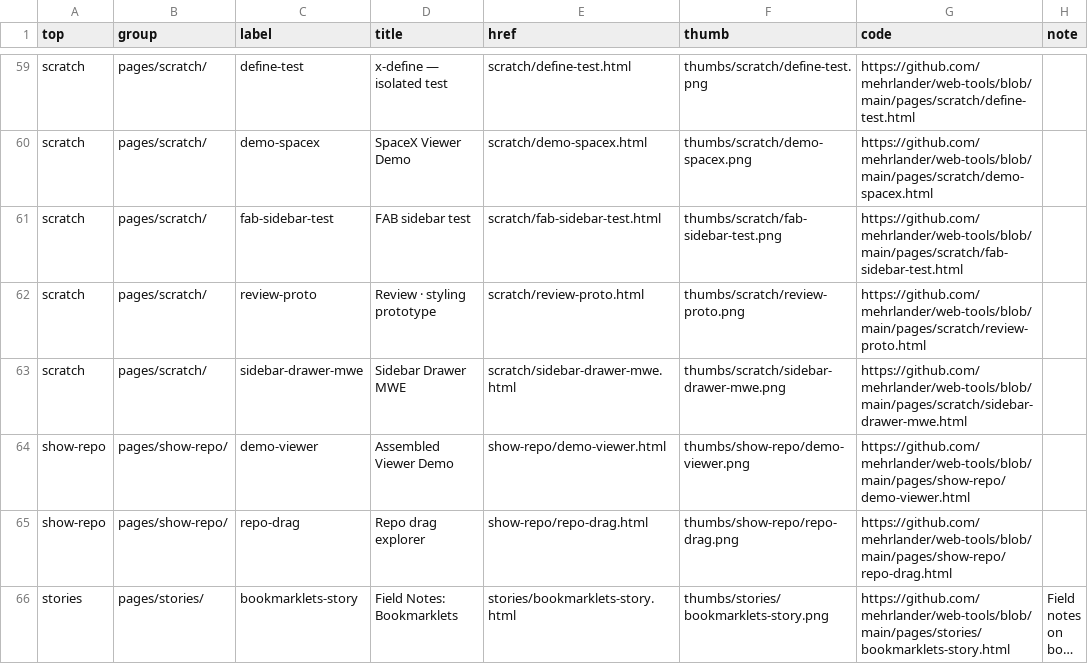
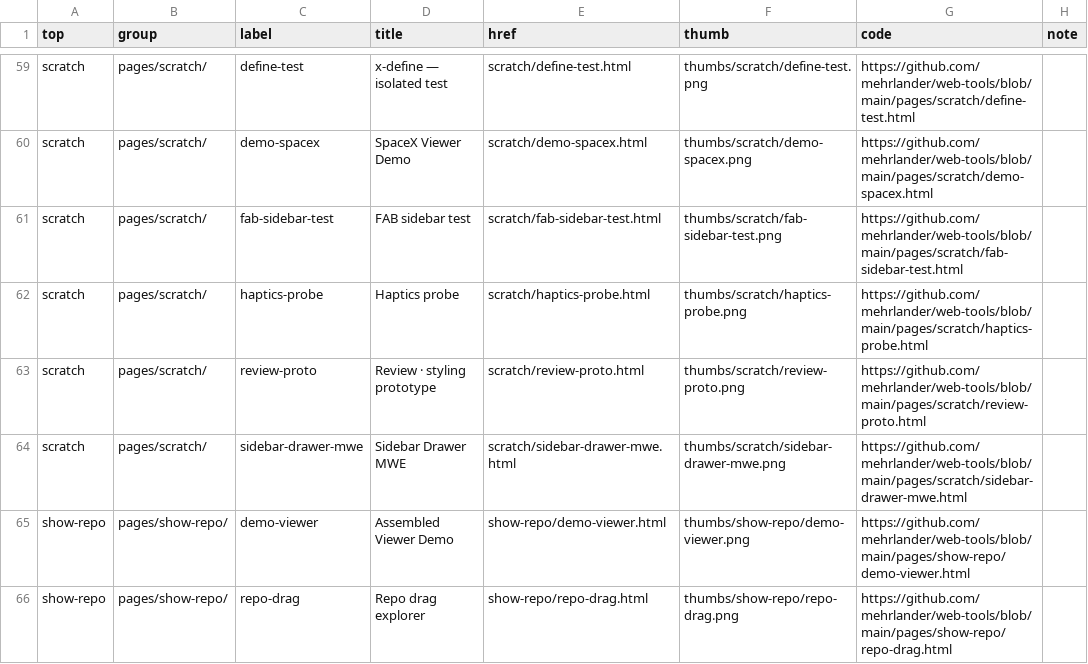
Before and after one commit to mehrlander/WebTools, a CSV file: pages/pages.csv, drawn as a sheet; only a part is shown, gaps mark what is left out; the shorter side is filled out with more unchanged rows; long unchanged cells end in …; the diff names each change by its address in the sheet, - before the commit and + after, or states it on an @@ line.

```diff
--- a/pages/pages.csv
+++ b/pages/pages.csv
+row 62: scratch | pages/scratch/ | haptics-probe | Haptics probe | scratch/haptics-probe.html | thumbs/scratch/haptics-probe.png | https://github.com/mehrlander/web-tools/blob/main/pages/scratch/haptics-probe.html
```
